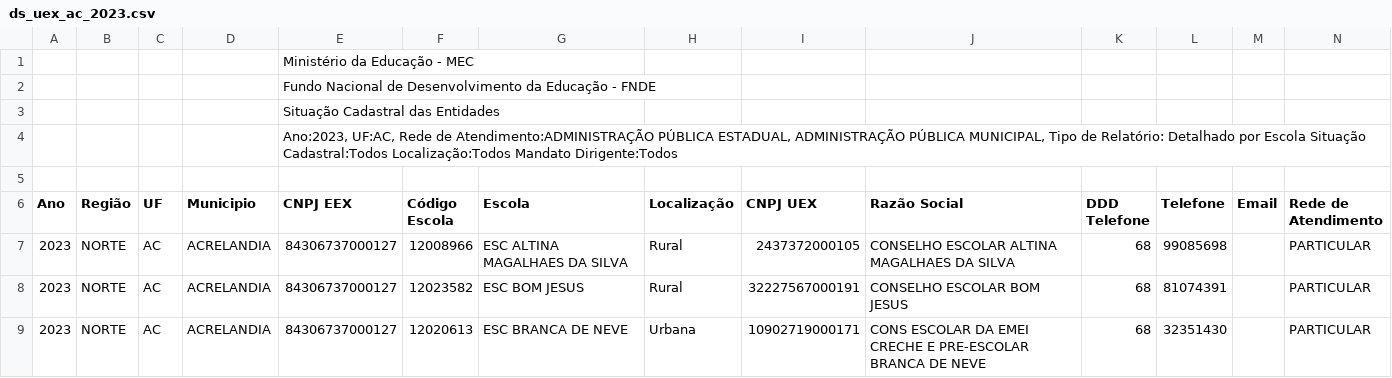
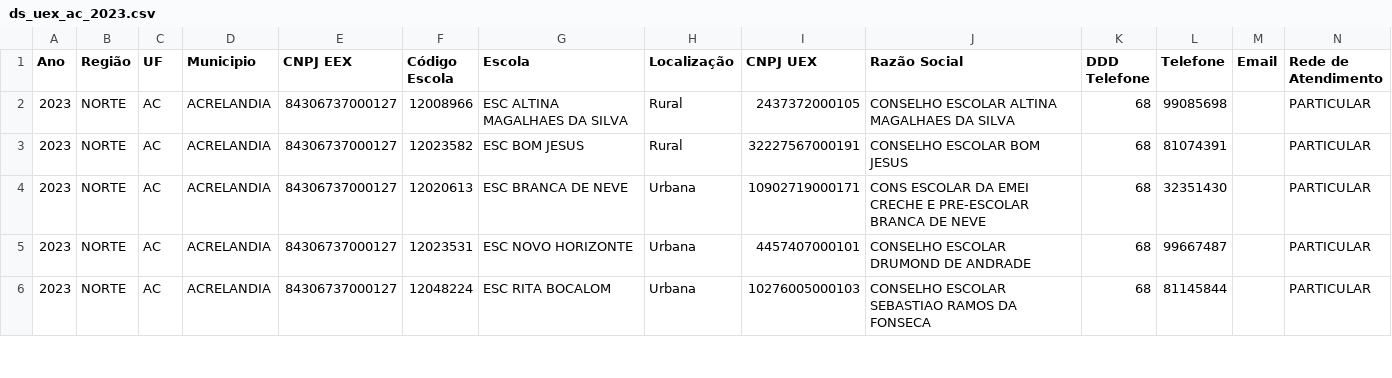
Before and after one commit to L-Honorato/OBS_Curica, a CSV file: ds_uex_ac_2023.csv, drawn as a sheet; only a part is shown; the shorter side is filled out with more unchanged rows; rows hold the shown columns only; the diff names each change by its address in the sheet, - before the commit and + after, or states it on an @@ line.

Commit message:
Update ds_uex_ac_2023.csv

```diff
--- a/ds_uex_ac_2023.csv
+++ b/ds_uex_ac_2023.csv
-row 1:  |  |  |  | Ministério da Educação - MEC
-row 2:  |  |  |  | Fundo Nacional de Desenvolvimento da Educação - FNDE
-row 3:  |  |  |  | Situação Cadastral das Entidades
-row 4:  |  |  |  | Ano:2023, UF:AC, Rede de Atendimento:ADMINISTRAÇÃO PÚBLICA ESTADUAL, ADMINISTRAÇÃO PÚBLICA MUNICIPAL, Tipo de Relatório: Detalhado por Escola Situação Cadastral:Todos Localização:Todos Mandato Dirigente:Todos
-row 5: (empty)
```
